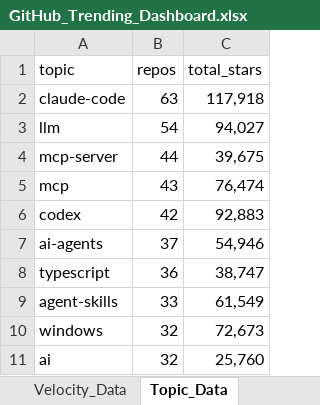
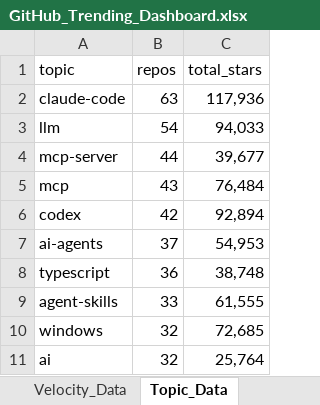
Before and after one commit to DishantBhere/GitHub-ETL-Engine-V2, an Excel workbook: GitHub_Trending_Dashboard.xlsx, sheet Topic_Data, drawn as a sheet; values as stored, in another font and other column widths than the file's, no borders; table styles not drawn; the diff names each change by its address in the sheet, - before the commit and + after, or states it on an @@ line.

```diff
--- a/GitHub_Trending_Dashboard.xlsx (sheet Topic_Data)
+++ b/GitHub_Trending_Dashboard.xlsx (sheet Topic_Data)
-C2 (total_stars): 117,918
+C2 (total_stars): 117,936
-C3 (total_stars): 94,027
+C3 (total_stars): 94,033
-C4 (total_stars): 39,675
+C4 (total_stars): 39,677
-C5 (total_stars): 76,474
+C5 (total_stars): 76,484
-C6 (total_stars): 92,883
+C6 (total_stars): 92,894
-C7 (total_stars): 54,946
+C7 (total_stars): 54,953
-C8 (total_stars): 38,747
+C8 (total_stars): 38,748
-C9 (total_stars): 61,549
+C9 (total_stars): 61,555
-C10 (total_stars): 72,673
+C10 (total_stars): 72,685
-C11 (total_stars): 25,760
+C11 (total_stars): 25,764
```
Also changed, not shown: sheet Repo_Data, sheet Language_Data, sheet Velocity_Data, sheet Config, 5 other files.
